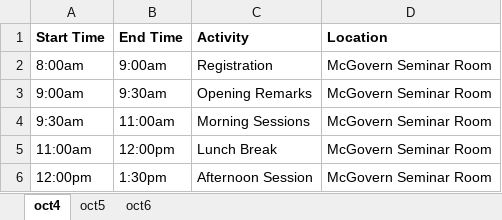
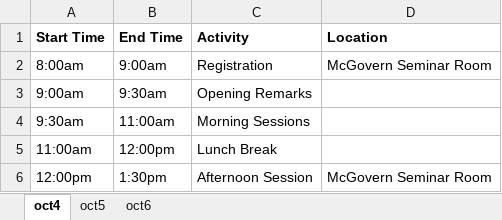
Before and after one commit to probprog-conference/probprog-conference.github.io, an Excel workbook: _data/schedule.xlsx, sheet oct4, drawn as a sheet; values as stored, in another font and other column widths than the file's, no borders; the diff names each change by its address in the sheet, - before the commit and + after, or states it on an @@ line.

Commit message:
updated schedule CSV

```diff
--- a/_data/schedule.xlsx (sheet oct4)
+++ b/_data/schedule.xlsx (sheet oct4)
-D3:D5 (Location): McGovern Seminar Room
+D3:D5 (Location): (empty)
```
Also changed, not shown: sheet oct5, 2 other files.
